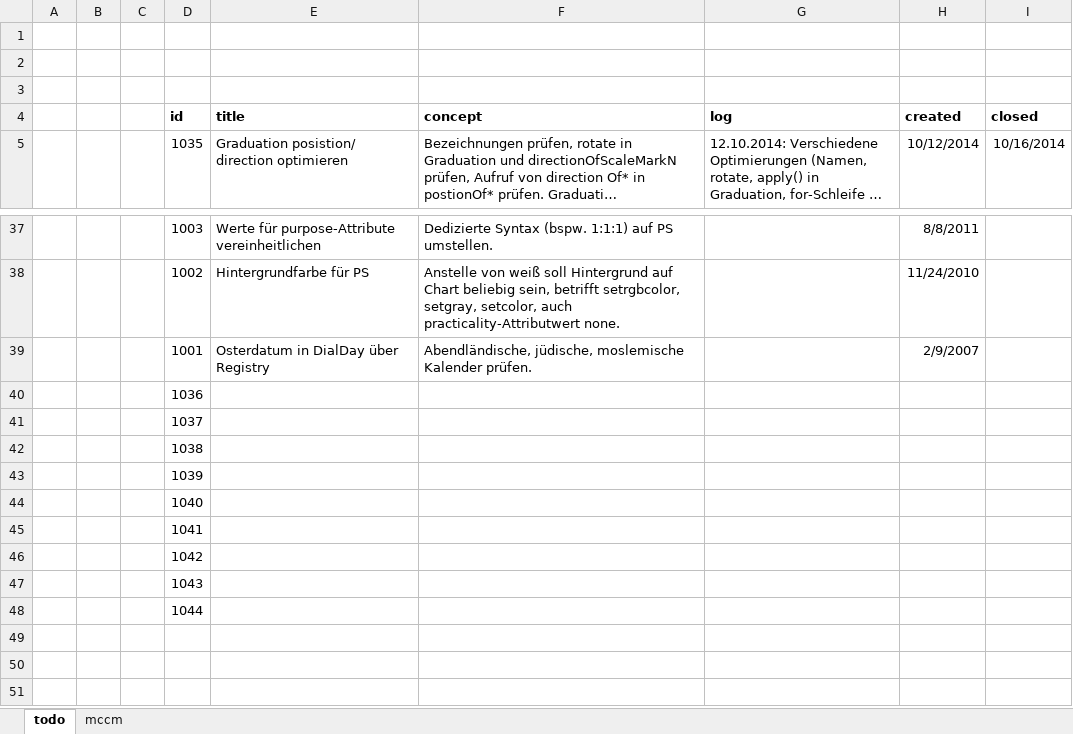
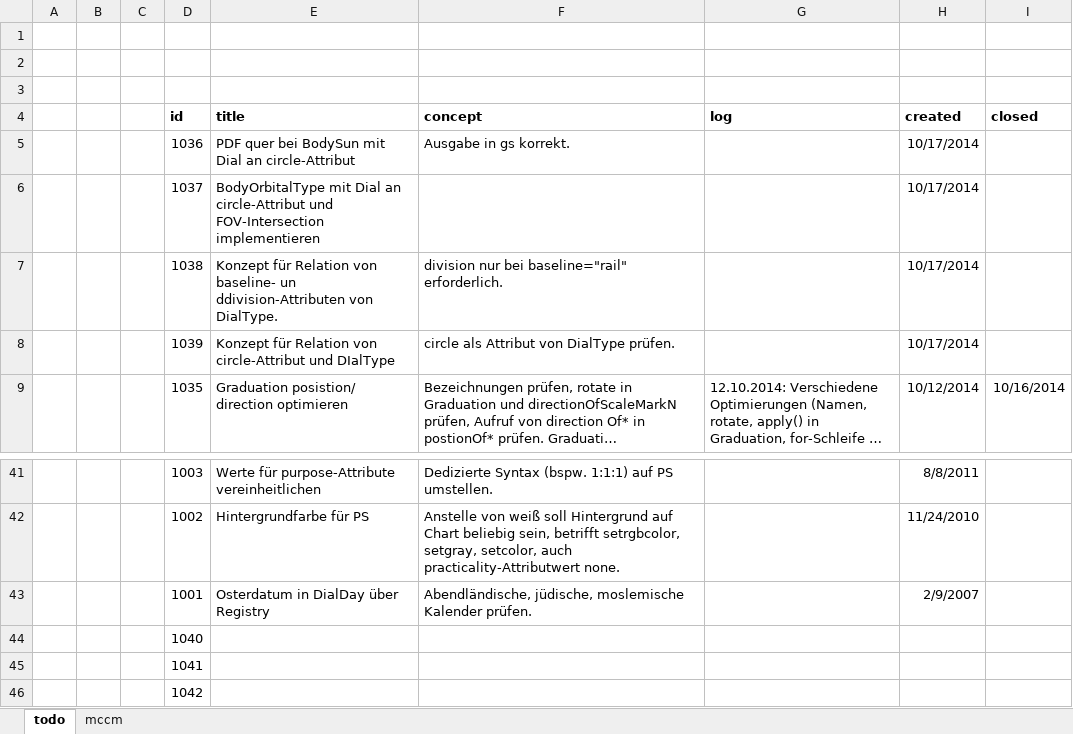
Before and after one commit to otabuzzman/astrolabe, an Excel workbook: todo.xlsx, sheet todo, drawn as a sheet; only a part is shown, gaps mark what is left out; the shorter side is filled out with more unchanged rows; long unchanged cells end in …; values as stored, in another font and other column widths than the file's, no borders; removed rows and columns are numbered as before the commit, all else as after; the diff names each change by its address in the sheet, - before the commit and + after, or states it on an @@ line.

```diff
--- a/todo.xlsx (sheet todo)
+++ b/todo.xlsx (sheet todo)
+row 5:  |  |  | 1036 | PDF quer bei BodySun mit Dial an circle-Attribut | Ausgabe in gs korrekt. |  | 10/17/2014
+row 6:  |  |  | 1037 | BodyOrbitalType mit Dial an circle-Attribut und FOV-Intersection implementieren |  |  | 10/17/2014
+row 7:  |  |  | 1038 | Konzept für Relation von baseline- un ddivision-Attributen von DialType. | division nur bei baseline="rail" erforderlich. |  | 10/17/2014
+row 8:  |  |  | 1039 | Konzept für Relation von circle-Attribut und DIalType | circle als Attribut von DialType prüfen. |  | 10/17/2014
-row 40:  |  |  | 1036
-row 41:  |  |  | 1037
-row 42:  |  |  | 1038
-row 43:  |  |  | 1039
```
Also changed, not shown: 48 other files.
